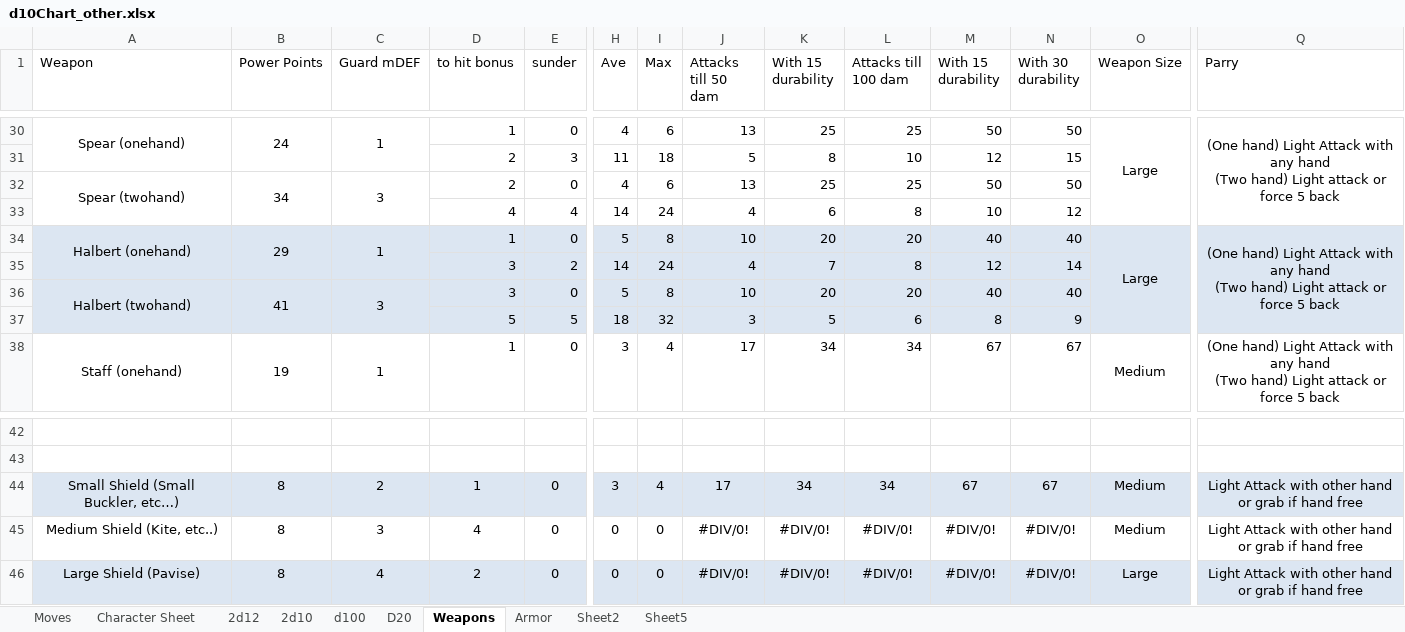
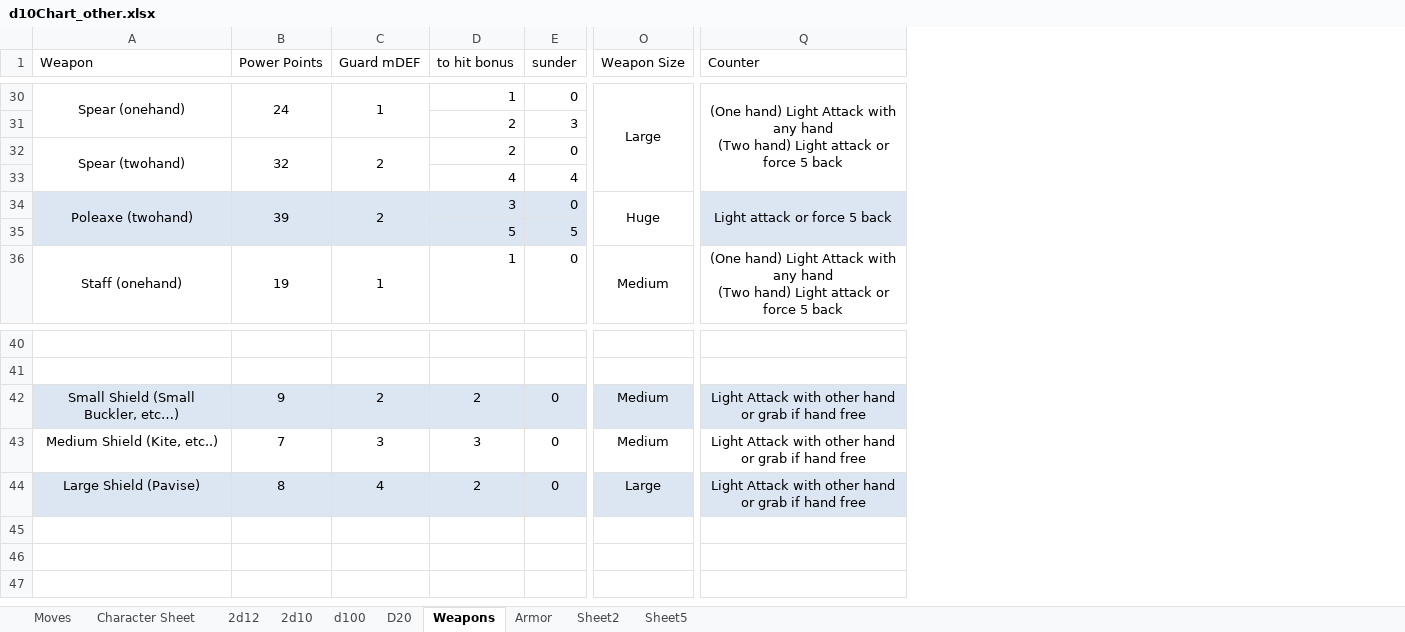
Before and after one commit to gstroe/MeleeGame, an Excel workbook: rules/d10Chart_other.xlsx, sheet Weapons, drawn as a sheet; only a part is shown, gaps mark what is left out; values as stored, in another font and other column widths than the file's, no borders; removed rows and columns are numbered as before the commit, all else as after; rows hold the shown columns only; ↵ is a line break in a cell; the diff covers the shown part only; the diff names each change by its address in the sheet, - before the commit and + after, or states it on an @@ line.

```diff
--- a/rules/d10Chart_other.xlsx (sheet Weapons)
+++ b/rules/d10Chart_other.xlsx (sheet Weapons)
@@ column H (Ave) hidden, rows 30-33: 4 | 11 | 4 | 14; rows 37-38: 18 | 3; rows 44-46: 3 | 0 | 0 @@
@@ column I (Max) hidden, rows 30-33: 6 | 18 | 6 | 24; rows 37-38: 32 | 4; rows 44-46: 4 | 0 | 0 @@
@@ column J (Attacks till 50 dam) hidden, rows 30-33: 13 | 5 | 13 | 4; rows 37-38: 3 | 17; rows 44-46: 17 | #DIV/0! | #DIV/0! @@
@@ column K (With 15 durability) hidden, rows 30-33: 25 | 8 | 25 | 6; rows 37-38: 5 | 34; rows 44-46: 34 | #DIV/0! | #DIV/0! @@
@@ column L (Attacks till 100 dam) hidden, rows 30-33: 25 | 10 | 25 | 8; rows 37-38: 6 | 34; rows 44-46: 34 | #DIV/0! | #DIV/0! @@
@@ column M (With 15 durability) hidden, rows 30-33: 50 | 12 | 50 | 10; rows 37-38: 8 | 67; rows 44-46: 67 | #DIV/0! | #DIV/0! @@
@@ column N (With 30 durability) hidden, rows 30-33: 50 | 15 | 50 | 12; rows 37-38: 9 | 67; rows 44-46: 67 | #DIV/0! | #DIV/0! @@
-Q1: Parry
+Q1: Counter
-B32 (Power Points): 34
+B32 (Power Points): 32
-C32 (Guard mDEF): 3
+C32 (Guard mDEF): 2
-row 34: Halbert (onehand) | 29 | 1 | 1 | 0 | 5 | 8 | 10 | 20 | 20 | 40 | 40 | Large | (One hand) Light Attack with any hand ↵ (Two hand) Light attack or force 5 back
-row 35:  |  |  | 3 | 2 | 14 | 24 | 4 | 7 | 8 | 12 | 14
-row 36: Halbert (twohand) | 41 | 3 | 3 | 0 | 5 | 8 | 10 | 20 | 20 | 40 | 40
+row 34: Poleaxe (twohand) | 39 | 2 | 3 | 0 | Huge | Light attack or force 5 back
-O35 fill: #DCE6F2
+O35 fill: none
-B42 (Power Points): 8
+B42 (Power Points): 9
-D42 (to hit bonus): 1
+D42 (to hit bonus): 2
-B43 (Power Points): 8
+B43 (Power Points): 7
-D43 (to hit bonus): 4
+D43 (to hit bonus): 3
```
Also changed, not shown: 9 edited cells elsewhere in this sheet, sheet Character Sheet, sheet Armor, formulas that keep their value, 2 other files.
